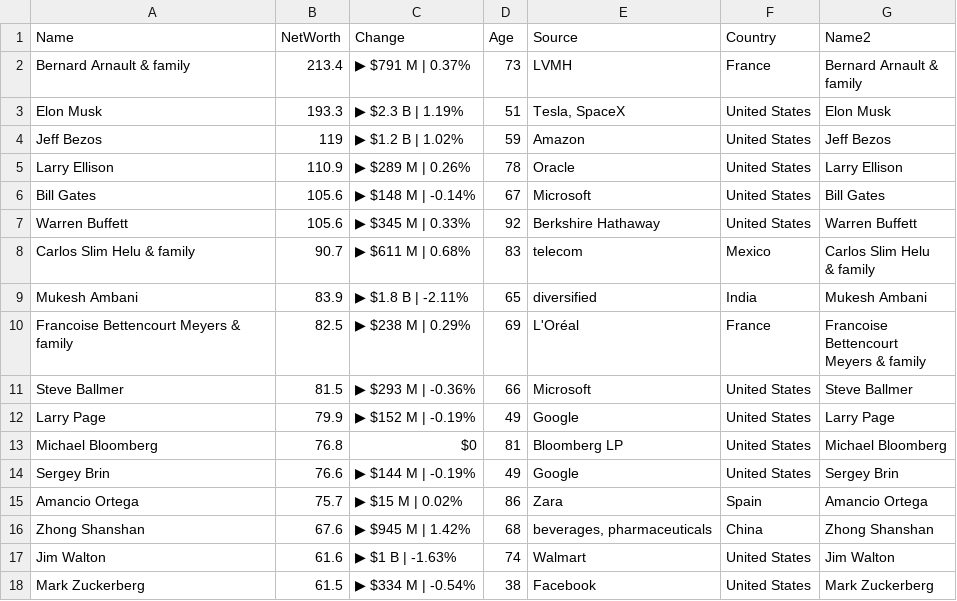
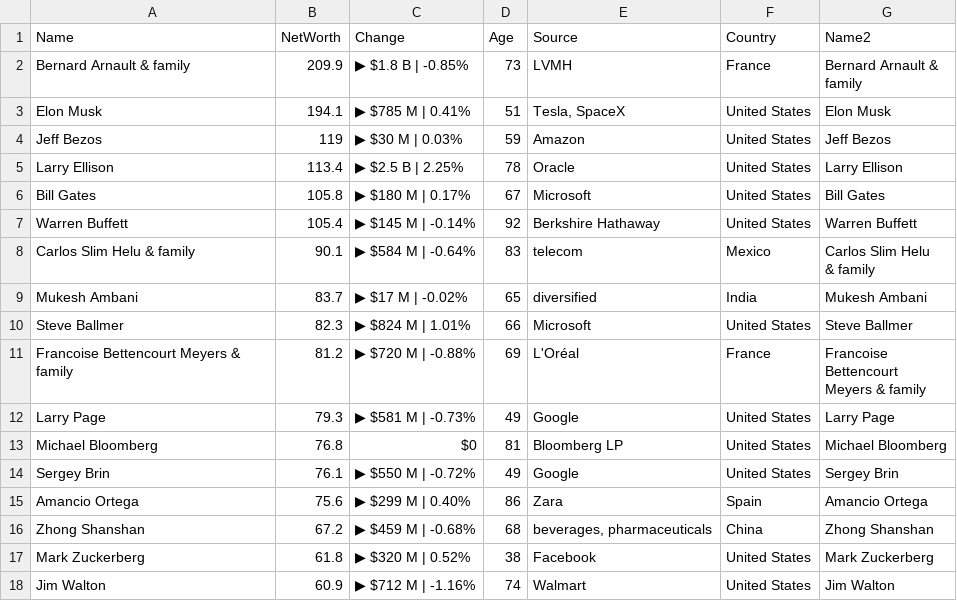
Before and after one commit to ckr4/bnaires, a CSV file: bnaires/data.csv, drawn as a sheet; only a part is shown; the diff covers the shown part only.

Commit message:
update bnaires

```diff
--- a/bnaires/data.csv
+++ b/bnaires/data.csv
@@ -1,22 +1,22 @@
 "Name","NetWorth","Change","Age","Source","Country","Name2"
-"Bernard Arnault & family",213.4,"▶ $791 M | 0.37%",73,"LVMH","France","Bernard Arnault &
-family"
-"Elon Musk",193.3,"▶ $2.3 B | 1.19%",51,"Tesla, SpaceX","United States","Elon Musk"
-"Jeff Bezos",119,"▶ $1.2 B | 1.02%",59,"Amazon","United States","Jeff Bezos"
-"Larry Ellison",110.9,"▶ $289 M | 0.26%",78,"Oracle","United States","Larry Ellison"
-"Bill Gates",105.6,"▶ $148 M | -0.14%",67,"Microsoft","United States","Bill Gates"
-"Warren Buffett",105.6,"▶ $345 M | 0.33%",92,"Berkshire Hathaway","United States","Warren Buffett"
-"Carlos Slim Helu & family",90.7,"▶ $611 M | 0.68%",83,"telecom","Mexico","Carlos Slim Helu
-& family"
-"Mukesh Ambani",83.9,"▶ $1.8 B | -2.11%",65,"diversified","India","Mukesh Ambani"
-"Francoise Bettencourt Meyers & family",82.5,"▶ $238 M | 0.29%",69,"L'Oréal","France","Francoise
-Bettencourt
-Meyers & family"
-"Steve Ballmer",81.5,"▶ $293 M | -0.36%",66,"Microsoft","United States","Steve Ballmer"
-"Larry Page",79.9,"▶ $152 M | -0.19%",49,"Google","United States","Larry Page"
+"Bernard Arnault & family",209.9,"▶ $1.8 B | -0.85%",73,"LVMH","France","Bernard Arnault &
+family"
+"Elon Musk",194.1,"▶ $785 M | 0.41%",51,"Tesla, SpaceX","United States","Elon Musk"
+"Jeff Bezos",119,"▶ $30 M | 0.03%",59,"Amazon","United States","Jeff Bezos"
+"Larry Ellison",113.4,"▶ $2.5 B | 2.25%",78,"Oracle","United States","Larry Ellison"
+"Bill Gates",105.8,"▶ $180 M | 0.17%",67,"Microsoft","United States","Bill Gates"
+"Warren Buffett",105.4,"▶ $145 M | -0.14%",92,"Berkshire Hathaway","United States","Warren Buffett"
+"Carlos Slim Helu & family",90.1,"▶ $584 M | -0.64%",83,"telecom","Mexico","Carlos Slim Helu
+& family"
+"Mukesh Ambani",83.7,"▶ $17 M | -0.02%",65,"diversified","India","Mukesh Ambani"
+"Steve Ballmer",82.3,"▶ $824 M | 1.01%",66,"Microsoft","United States","Steve Ballmer"
+"Francoise Bettencourt Meyers & family",81.2,"▶ $720 M | -0.88%",69,"L'Oréal","France","Francoise
+Bettencourt
+Meyers & family"
+"Larry Page",79.3,"▶ $581 M | -0.73%",49,"Google","United States","Larry Page"
 "Michael Bloomberg",76.8,"$0",81,"Bloomberg LP","United States","Michael Bloomberg"
-"Sergey Brin",76.6,"▶ $144 M | -0.19%",49,"Google","United States","Sergey Brin"
-"Amancio Ortega",75.7,"▶ $15 M | 0.02%",86,"Zara","Spain","Amancio Ortega"
-"Zhong Shanshan",67.6,"▶ $945 M | 1.42%",68,"beverages, pharmaceuticals","China","Zhong Shanshan"
-"Jim Walton",61.6,"▶ $1 B | -1.63%",74,"Walmart","United States","Jim Walton"
-"Mark Zuckerberg",61.5,"▶ $334 M | -0.54%",38,"Facebook","United States","Mark Zuckerberg"
+"Sergey Brin",76.1,"▶ $550 M | -0.72%",49,"Google","United States","Sergey Brin"
+"Amancio Ortega",75.6,"▶ $299 M | 0.40%",86,"Zara","Spain","Amancio Ortega"
+"Zhong Shanshan",67.2,"▶ $459 M | -0.68%",68,"beverages, pharmaceuticals","China","Zhong Shanshan"
+"Mark Zuckerberg",61.8,"▶ $320 M | 0.52%",38,"Facebook","United States","Mark Zuckerberg"
+"Jim Walton",60.9,"▶ $712 M | -1.16%",74,"Walmart","United States","Jim Walton"
```
Also changed, not shown: 1 added row, 1 removed row, 1 moved row and 8 edited cells elsewhere in this file, 1 other file.
